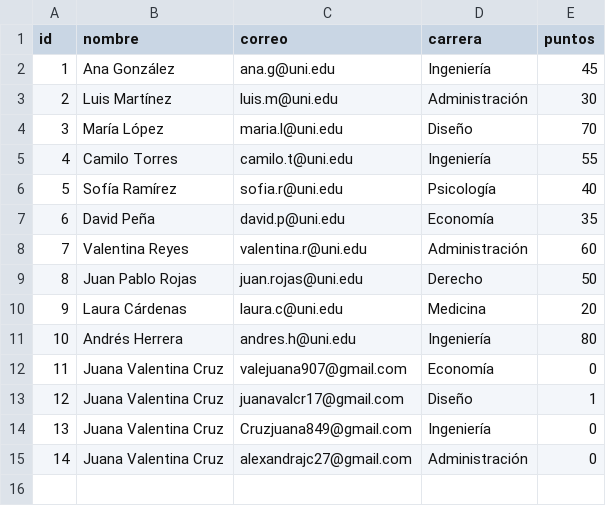
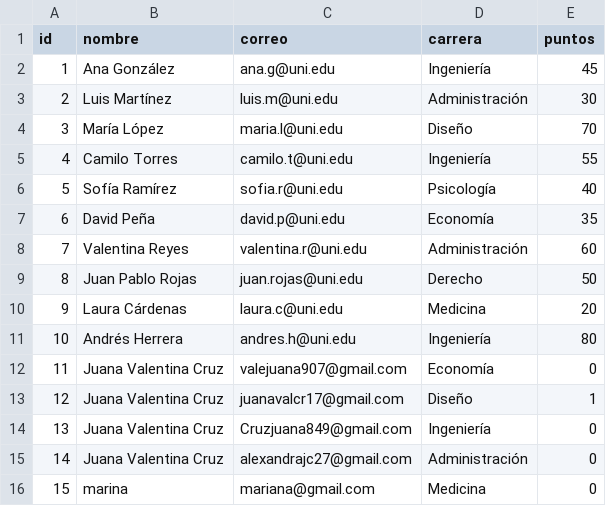
Before and after one commit to valencr17/PythonBUMANDINO_APP, a CSV file: usuarios.csv, drawn as a sheet.

Commit message:
Update usuarios.csv

```diff
--- a/usuarios.csv
+++ b/usuarios.csv
@@ -15 +15,2 @@ id,nombre,correo,carrera,puntos
 14,Juana Valentina Cruz,alexandrajc27@gmail.com,Administración,0
+15,marina,mariana@gmail.com,Medicina,0
```
